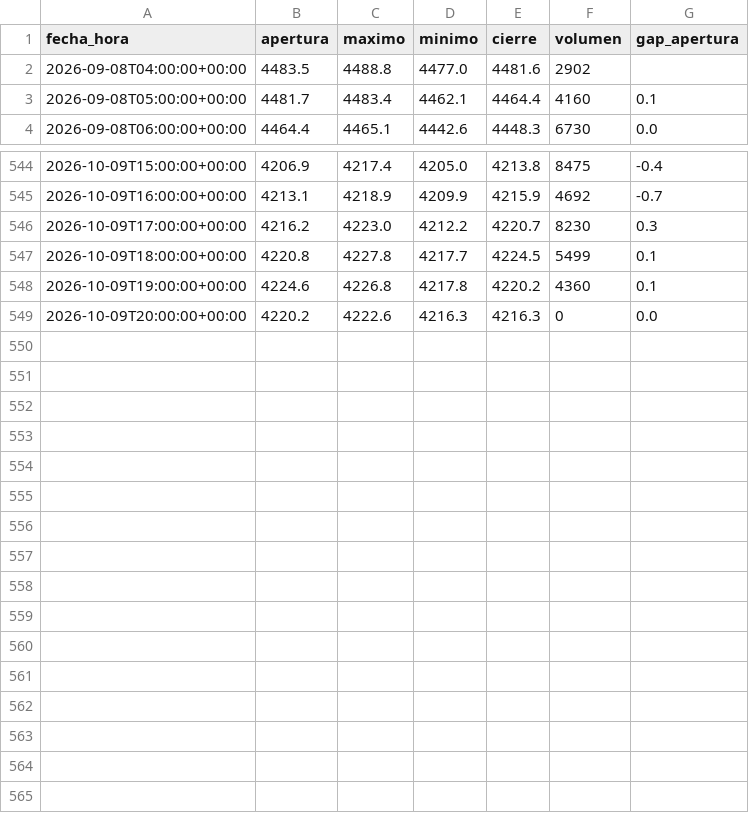
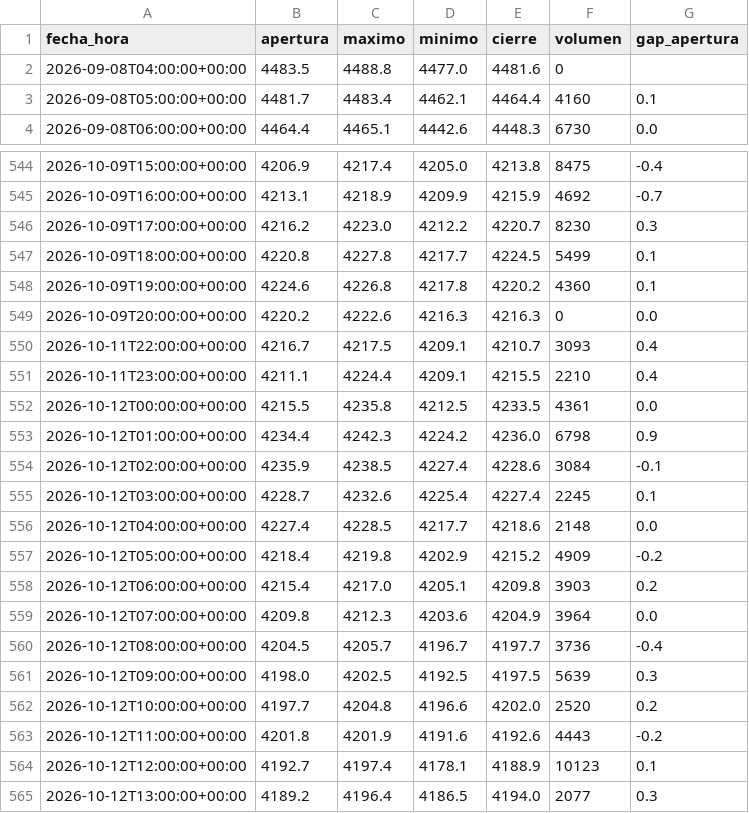
Before and after one commit to joaquimaro/analisis-fundamental-oro, a CSV file: oro_1h.csv, drawn as a sheet; only a part is shown, gaps mark what is left out.

```diff
--- a/oro_1h.csv
+++ b/oro_1h.csv
@@ -1,3 +1,3 @@
 fecha_hora,apertura,maximo,minimo,cierre,volumen,gap_apertura
-2026-09-08T04:00:00+00:00,4483.5,4488.8,4477.0,4481.6,2902,
+2026-09-08T04:00:00+00:00,4483.5,4488.8,4477.0,4481.6,0,
 2026-09-08T05:00:00+00:00,4481.7,4483.4,4462.1,4464.4,4160,0.1
@@ -549 +549,17 @@ fecha_hora,apertura,maximo,minimo,cierre,volumen,gap_apertura
 2026-10-09T20:00:00+00:00,4220.2,4222.6,4216.3,4216.3,0,0.0
+2026-10-11T22:00:00+00:00,4216.7,4217.5,4209.1,4210.7,3093,0.4
+2026-10-11T23:00:00+00:00,4211.1,4224.4,4209.1,4215.5,2210,0.4
+2026-10-12T00:00:00+00:00,4215.5,4235.8,4212.5,4233.5,4361,0.0
+2026-10-12T01:00:00+00:00,4234.4,4242.3,4224.2,4236.0,6798,0.9
+2026-10-12T02:00:00+00:00,4235.9,4238.5,4227.4,4228.6,3084,-0.1
+2026-10-12T03:00:00+00:00,4228.7,4232.6,4225.4,4227.4,2245,0.1
+2026-10-12T04:00:00+00:00,4227.4,4228.5,4217.7,4218.6,2148,0.0
+2026-10-12T05:00:00+00:00,4218.4,4219.8,4202.9,4215.2,4909,-0.2
+2026-10-12T06:00:00+00:00,4215.4,4217.0,4205.1,4209.8,3903,0.2
+2026-10-12T07:00:00+00:00,4209.8,4212.3,4203.6,4204.9,3964,0.0
+2026-10-12T08:00:00+00:00,4204.5,4205.7,4196.7,4197.7,3736,-0.4
+2026-10-12T09:00:00+00:00,4198.0,4202.5,4192.5,4197.5,5639,0.3
+2026-10-12T10:00:00+00:00,4197.7,4204.8,4196.6,4202.0,2520,0.2
+2026-10-12T11:00:00+00:00,4201.8,4201.9,4191.6,4192.6,4443,-0.2
+2026-10-12T12:00:00+00:00,4192.7,4197.4,4178.1,4188.9,10123,0.1
+2026-10-12T13:00:00+00:00,4189.2,4196.4,4186.5,4194.0,2077,0.3
```
Also changed, not shown: dxy_1h.csv, dxy_diario.csv, 1 other file.
